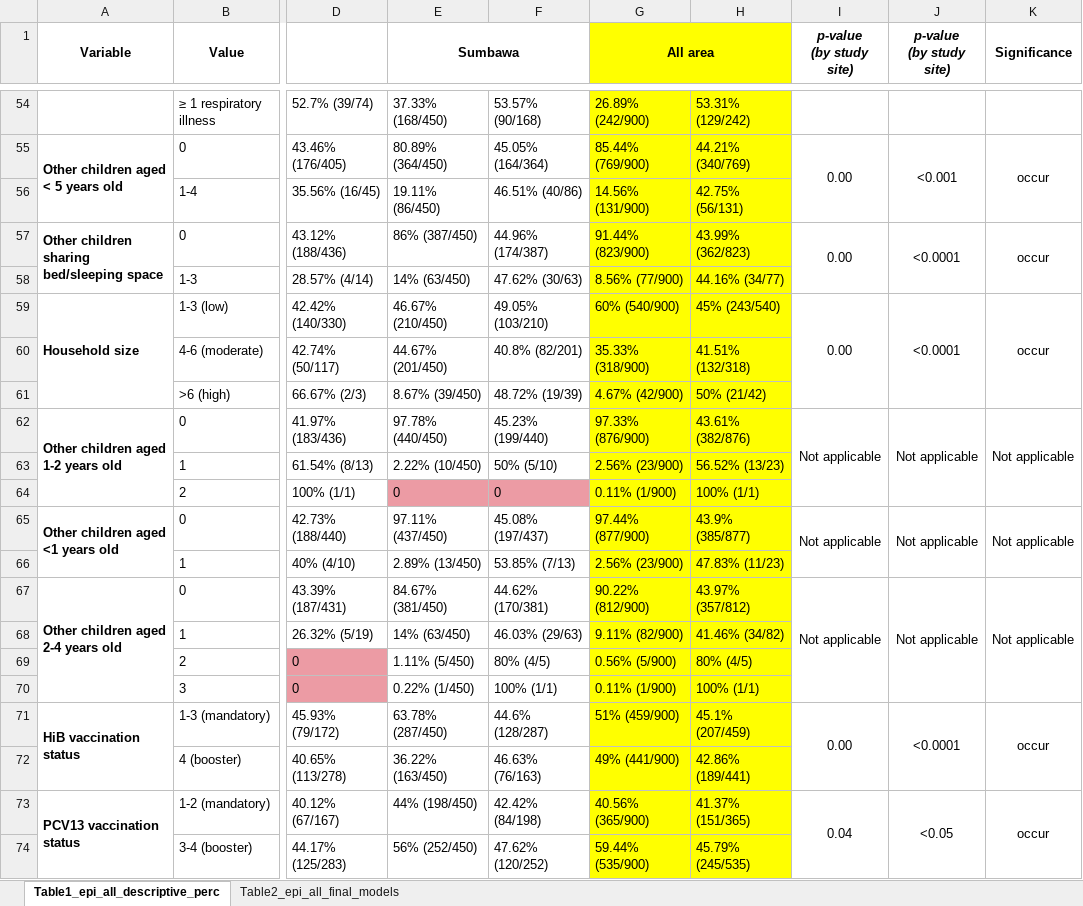
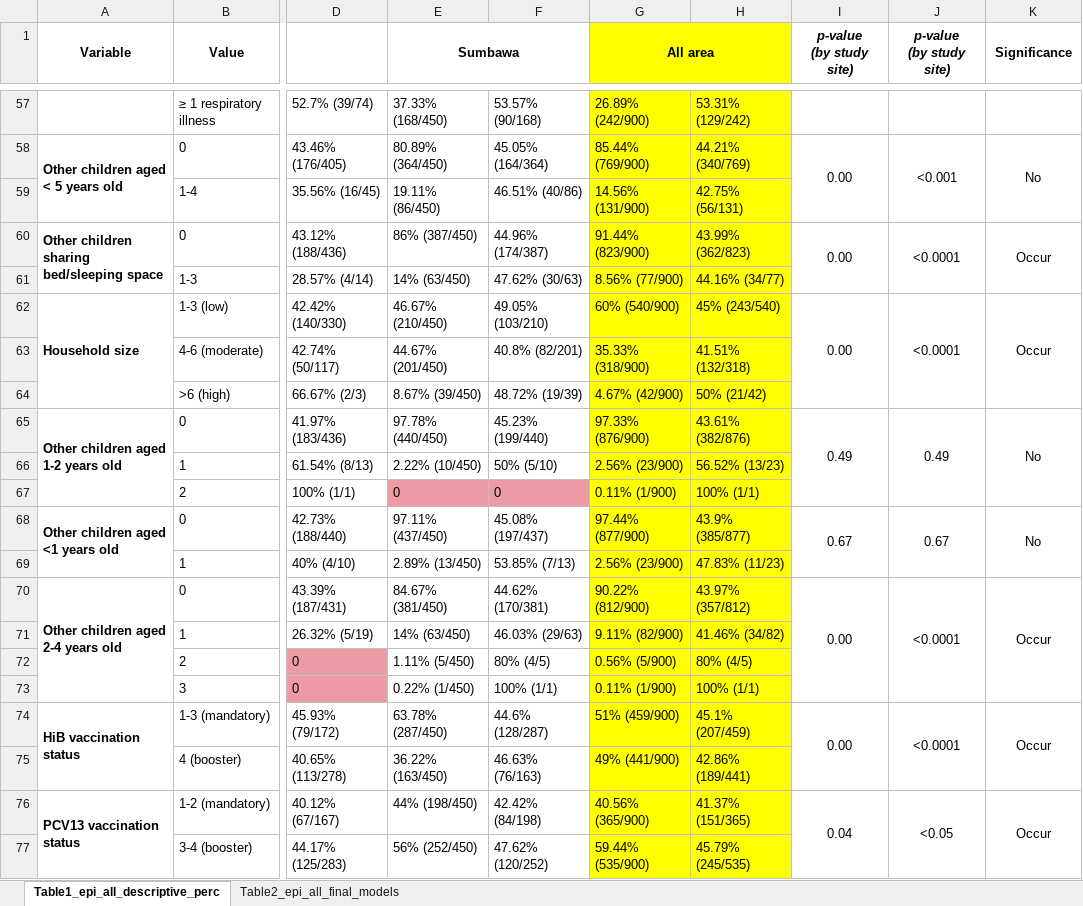
Before and after one commit to DAChristina/pneumo_2025_lesserSundas, an Excel workbook: outputs/table_report_for_papers.xlsx, sheet Table1_epi_all_descriptive_perc, drawn as a sheet; only a part is shown, gaps mark what is left out; values as stored, in another font and other column widths than the file's, no borders; addresses are those after the commit; the diff covers the shown part only; the diff names each change by its address in the sheet, - before the commit and + after, or states it on an @@ line.

Commit message:
update chisq table

```diff
--- a/outputs/table_report_for_papers.xlsx (sheet Table1_epi_all_descriptive_perc)
+++ b/outputs/table_report_for_papers.xlsx (sheet Table1_epi_all_descriptive_perc)
-K58 (Significance): occur
+K58 (Significance): No
-K60 (Significance): occur
+K60 (Significance): Occur
-K62 (Significance): occur
+K62 (Significance): Occur
-I65 (p-value (by study site)): Not applicable
+I65 (p-value (by study site)): 0.49
-J65 (p-value (by study site)): Not applicable
+J65 (p-value (by study site)): 0.49
-K65 (Significance): Not applicable
+K65 (Significance): No
-I68 (p-value (by study site)): Not applicable
+I68 (p-value (by study site)): 0.67
-J68 (p-value (by study site)): Not applicable
+J68 (p-value (by study site)): 0.67
-K68 (Significance): Not applicable
+K68 (Significance): No
-I70 (p-value (by study site)): Not applicable
+I70 (p-value (by study site)): 0.00
-J70 (p-value (by study site)): Not applicable
+J70 (p-value (by study site)): <0.0001
-K70 (Significance): Not applicable
+K70 (Significance): Occur
-K74 (Significance): occur
+K74 (Significance): Occur
-K76 (Significance): occur
+K76 (Significance): Occur
```
Also changed, not shown: 3 added rows and 35 edited cells elsewhere in this sheet, 10 other files.
